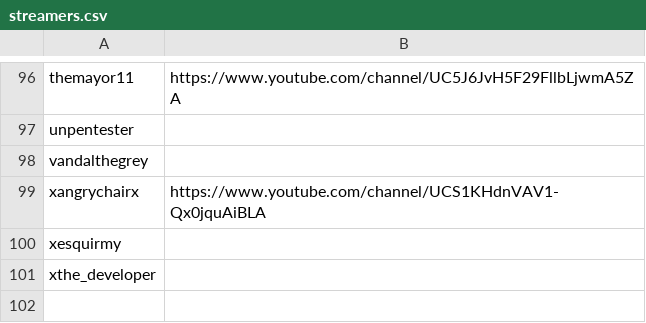
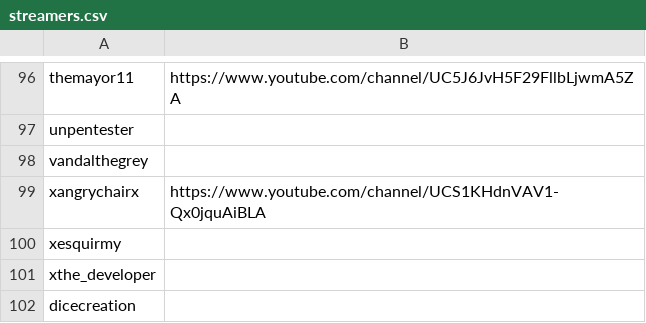
Before and after one commit to infosecstreams/infosecstreams.github.io, a CSV file: streamers.csv, drawn as a sheet; only a part is shown, gaps mark what is left out.

Commit message:
Update streamers.csv

```diff
--- a/streamers.csv
+++ b/streamers.csv
@@ -101 +101,2 @@ xesquirmy,
 xthe_developer,
+dicecreation,
```
